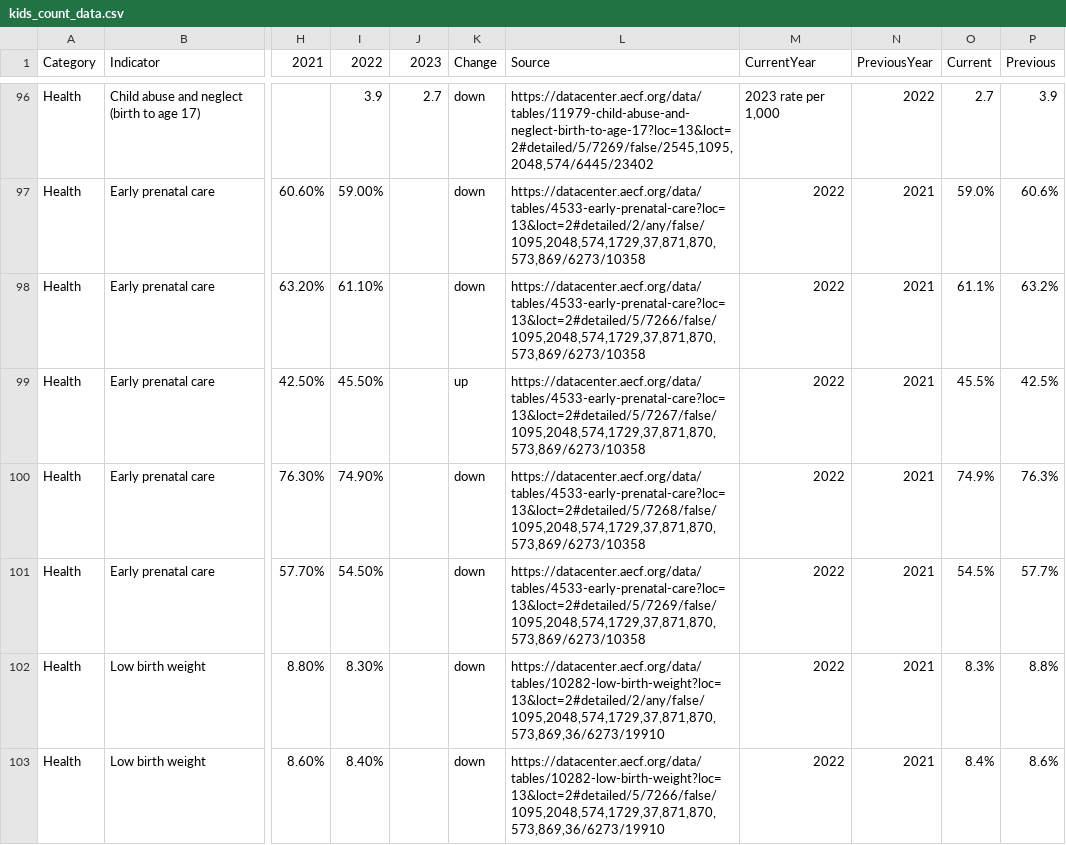
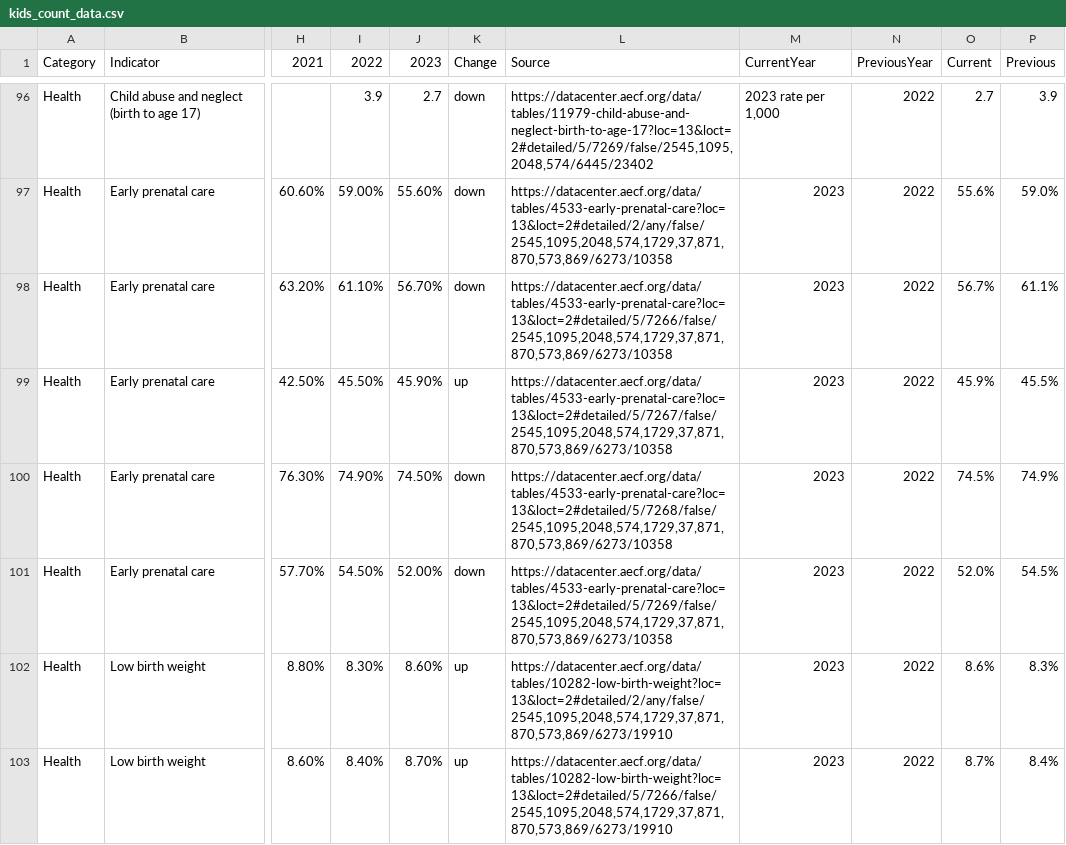
Before and after one commit to kathanner/hcan, a CSV file: kids_count_data.csv, drawn as a sheet; only a part is shown, gaps mark what is left out; the diff covers the shown part only; the diff names each change by its address in the sheet, - before the commit and + after, or states it on an @@ line.

Commit message:
Health indicators: new values
1. Low birth weight
2. Birth to resident teens
3. Early prenatal care

```diff
--- a/kids_count_data.csv
+++ b/kids_count_data.csv
-J97 (2023): (empty)
+J97 (2023): 55.60%
-L97 (Source): https://datacenter.aecf.org/data/tables/4533-early-prenatal-care?loc=13&loct=2#detailed/2/any/false/1095,2048,574,1729,37,871,870,573,869/6273/10358
+L97 (Source): https://datacenter.aecf.org/data/tables/4533-early-prenatal-care?loc=13&loct=2#detailed/2/any/false/2545,1095,2048,574,1729,37,871,870,573,869/6273/10358
-M97:M103 (CurrentYear): 2022
+M97:M103 (CurrentYear): 2023
-N97:N103 (PreviousYear): 2021
+N97:N103 (PreviousYear): 2022
-O97 (Current): 59.0%
+O97 (Current): 55.6%
-P97 (Previous): 60.6%
+P97 (Previous): 59.0%
-J98 (2023): (empty)
+J98 (2023): 56.70%
-L98 (Source): https://datacenter.aecf.org/data/tables/4533-early-prenatal-care?loc=13&loct=2#detailed/5/7266/false/1095,2048,574,1729,37,871,870,573,869/6273/10358
+L98 (Source): https://datacenter.aecf.org/data/tables/4533-early-prenatal-care?loc=13&loct=2#detailed/5/7266/false/2545,1095,2048,574,1729,37,871,870,573,869/6273/10358
-O98 (Current): 61.1%
+O98 (Current): 56.7%
-P98 (Previous): 63.2%
+P98 (Previous): 61.1%
-J99 (2023): (empty)
+J99 (2023): 45.90%
-L99 (Source): https://datacenter.aecf.org/data/tables/4533-early-prenatal-care?loc=13&loct=2#detailed/5/7267/false/1095,2048,574,1729,37,871,870,573,869/6273/10358
+L99 (Source): https://datacenter.aecf.org/data/tables/4533-early-prenatal-care?loc=13&loct=2#detailed/5/7267/false/2545,1095,2048,574,1729,37,871,870,573,869/6273/10358
-O99 (Current): 45.5%
+O99 (Current): 45.9%
-P99 (Previous): 42.5%
+P99 (Previous): 45.5%
-J100 (2023): (empty)
+J100 (2023): 74.50%
-L100 (Source): https://datacenter.aecf.org/data/tables/4533-early-prenatal-care?loc=13&loct=2#detailed/5/7268/false/1095,2048,574,1729,37,871,870,573,869/6273/10358
+L100 (Source): https://datacenter.aecf.org/data/tables/4533-early-prenatal-care?loc=13&loct=2#detailed/5/7268/false/2545,1095,2048,574,1729,37,871,870,573,869/6273/10358
-O100 (Current): 74.9%
+O100 (Current): 74.5%
-P100 (Previous): 76.3%
+P100 (Previous): 74.9%
-J101 (2023): (empty)
+J101 (2023): 52.00%
-L101 (Source): https://datacenter.aecf.org/data/tables/4533-early-prenatal-care?loc=13&loct=2#detailed/5/7269/false/1095,2048,574,1729,37,871,870,573,869/6273/10358
+L101 (Source): https://datacenter.aecf.org/data/tables/4533-early-prenatal-care?loc=13&loct=2#detailed/5/7269/false/2545,1095,2048,574,1729,37,871,870,573,869/6273/10358
-O101 (Current): 54.5%
+O101 (Current): 52.0%
-P101 (Previous): 57.7%
+P101 (Previous): 54.5%
-J102 (2023): (empty)
+J102 (2023): 8.60%
-K102:K103 (Change): down
+K102:K103 (Change): up
-L102 (Source): https://datacenter.aecf.org/data/tables/10282-low-birth-weight?loc=13&loct=2#detailed/2/any/false/1095,2048,574,1729,37,871,870,573,869,36/6273/19910
+L102 (Source): https://datacenter.aecf.org/data/tables/10282-low-birth-weight?loc=13&loct=2#detailed/2/any/false/2545,1095,2048,574,1729,37,871,870,573,869/6273/19910
-O102 (Current): 8.3%
+O102 (Current): 8.6%
-P102 (Previous): 8.8%
+P102 (Previous): 8.3%
-J103 (2023): (empty)
+J103 (2023): 8.70%
-L103 (Source): https://datacenter.aecf.org/data/tables/10282-low-birth-weight?loc=13&loct=2#detailed/5/7266/false/1095,2048,574,1729,37,871,870,573,869,36/6273/19910
+L103 (Source): https://datacenter.aecf.org/data/tables/10282-low-birth-weight?loc=13&loct=2#detailed/5/7266/false/2545,1095,2048,574,1729,37,871,870,573,869/6273/19910
-O103 (Current): 8.4%
+O103 (Current): 8.7%
-P103 (Previous): 8.6%
+P103 (Previous): 8.4%
```
Also changed, not shown: 61 edited cells elsewhere in this file.
